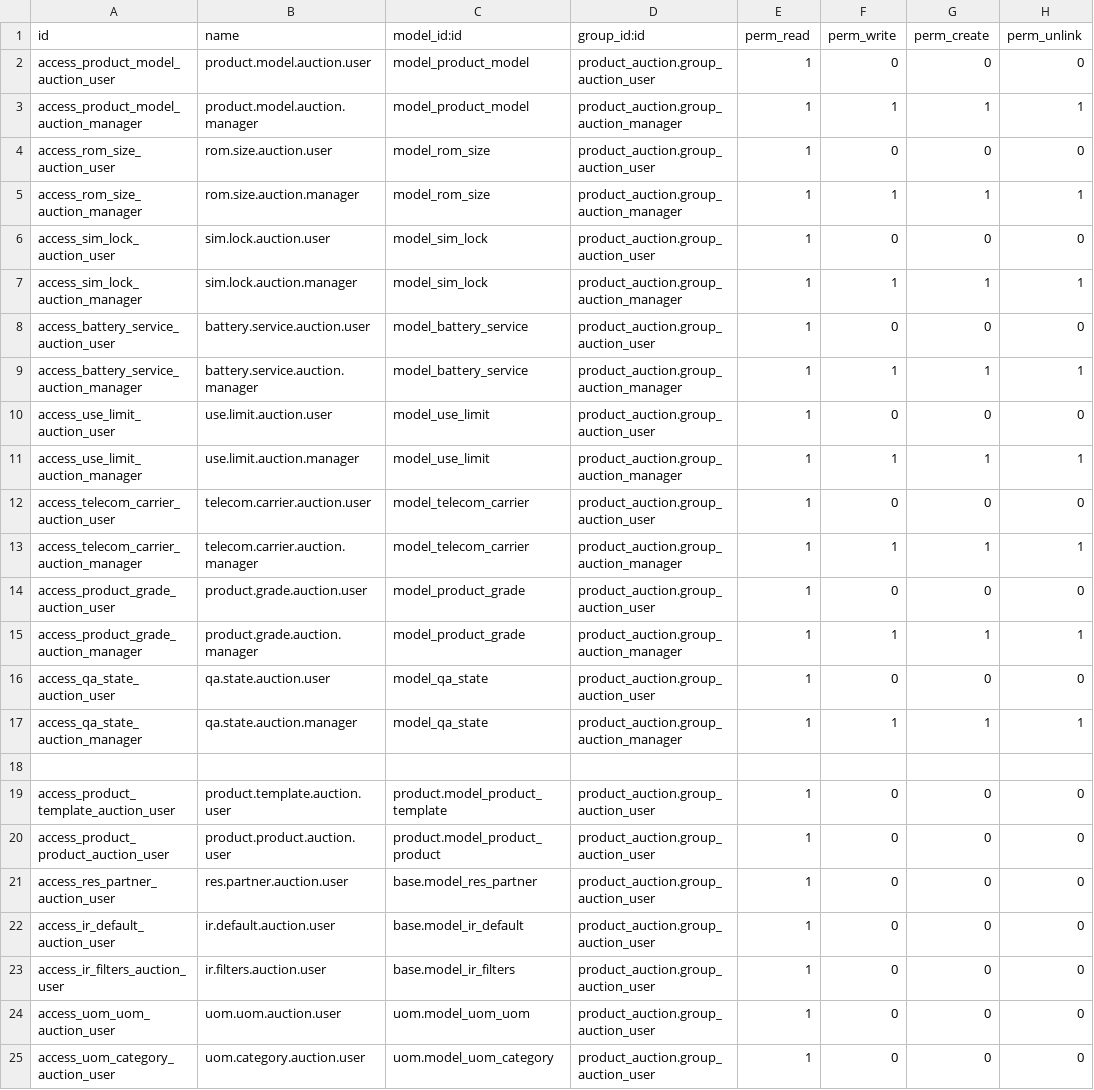
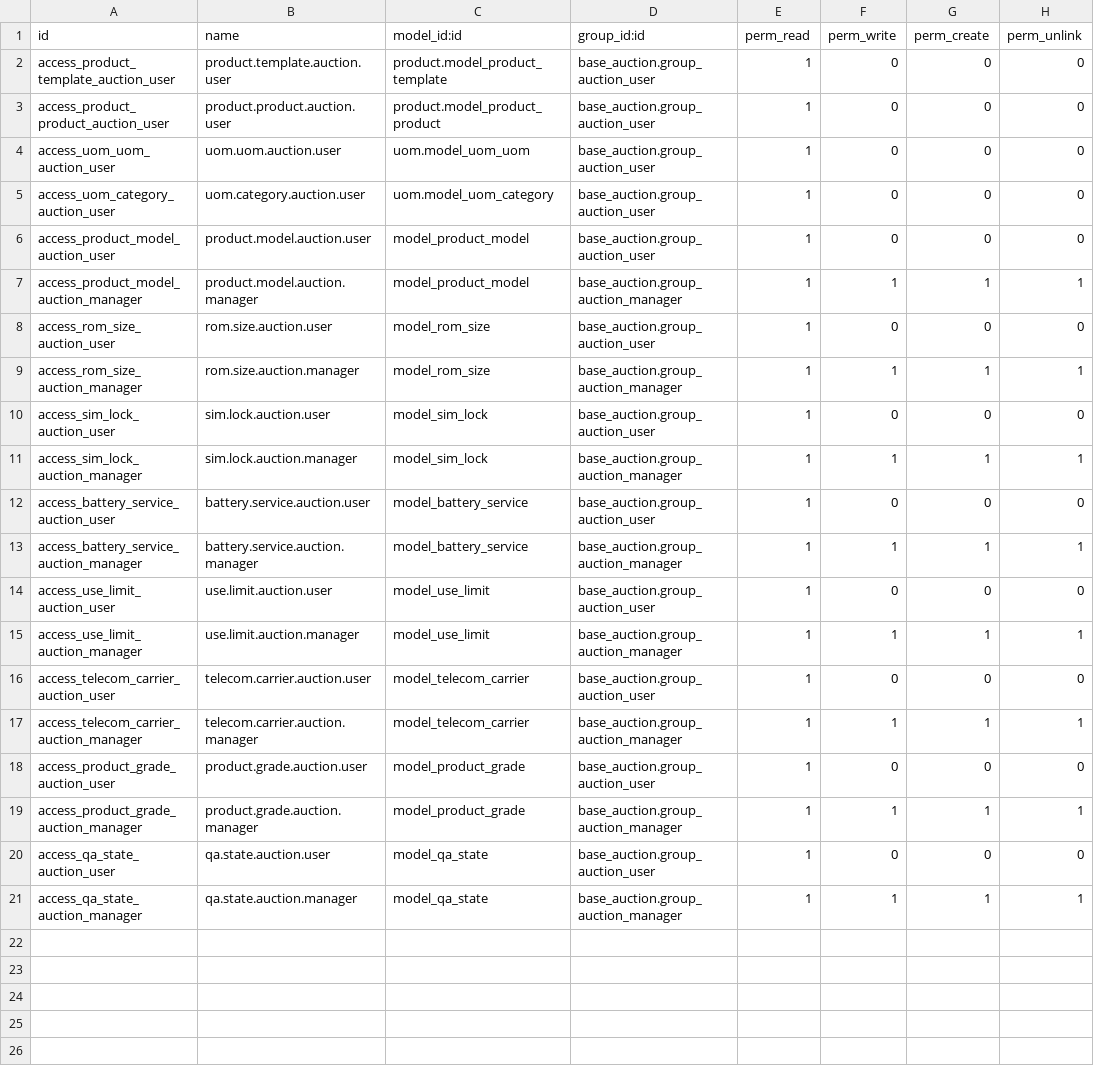
Before and after one commit to qrtl/ssta-custom, a CSV file: product_auction/security/ir.model.access.csv, drawn as a sheet.

Commit message:
add base_auction

```diff
--- a/product_auction/security/ir.model.access.csv
+++ b/product_auction/security/ir.model.access.csv
@@ -1,25 +1,21 @@
 id,name,model_id:id,group_id:id,perm_read,perm_write,perm_create,perm_unlink
-access_product_model_auction_user,product.model.auction.user,model_product_model,product_auction.group_auction_user,1,0,0,0
-access_product_model_auction_manager,product.model.auction.manager,model_product_model,product_auction.group_auction_manager,1,1,1,1
-access_rom_size_auction_user,rom.size.auction.user,model_rom_size,product_auction.group_auction_user,1,0,0,0
-access_rom_size_auction_manager,rom.size.auction.manager,model_rom_size,product_auction.group_auction_manager,1,1,1,1
-access_sim_lock_auction_user,sim.lock.auction.user,model_sim_lock,product_auction.group_auction_user,1,0,0,0
-access_sim_lock_auction_manager,sim.lock.auction.manager,model_sim_lock,product_auction.group_auction_manager,1,1,1,1
-access_battery_service_auction_user,battery.service.auction.user,model_battery_service,product_auction.group_auction_user,1,0,0,0
-access_battery_service_auction_manager,battery.service.auction.manager,model_battery_service,product_auction.group_auction_manager,1,1,1,1
-access_use_limit_auction_user,use.limit.auction.user,model_use_limit,product_auction.group_auction_user,1,0,0,0
-access_use_limit_auction_manager,use.limit.auction.manager,model_use_limit,product_auction.group_auction_manager,1,1,1,1
-access_telecom_carrier_auction_user,telecom.carrier.auction.user,model_telecom_carrier,product_auction.group_auction_user,1,0,0,0
-access_telecom_carrier_auction_manager,telecom.carrier.auction.manager,model_telecom_carrier,product_auction.group_auction_manager,1,1,1,1
-access_product_grade_auction_user,product.grade.auction.user,model_product_grade,product_auction.group_auction_user,1,0,0,0
-access_product_grade_auction_manager,product.grade.auction.manager,model_product_grade,product_auction.group_auction_manager,1,1,1,1
-access_qa_state_auction_user,qa.state.auction.user,model_qa_state,product_auction.group_auction_user,1,0,0,0
-access_qa_state_auction_manager,qa.state.auction.manager,model_qa_state,product_auction.group_auction_manager,1,1,1,1
-
-access_product_template_auction_user,product.template.auction.user,product.model_product_template,product_auction.group_auction_user,1,0,0,0
-access_product_product_auction_user,product.product.auction.user,product.model_product_product,product_auction.group_auction_user,1,0,0,0
-access_res_partner_auction_user,res.partner.auction.user,base.model_res_partner,product_auction.group_auction_user,1,0,0,0
-access_ir_default_auction_user,ir.default.auction.user,base.model_ir_default,product_auction.group_auction_user,1,0,0,0
-access_ir_filters_auction_user,ir.filters.auction.user,base.model_ir_filters,product_auction.group_auction_user,1,0,0,0
-access_uom_uom_auction_user,uom.uom.auction.user,uom.model_uom_uom,product_auction.group_auction_user,1,0,0,0
-access_uom_category_auction_user,uom.category.auction.user,uom.model_uom_category,product_auction.group_auction_user,1,0,0,0
+access_product_template_auction_user,product.template.auction.user,product.model_product_template,base_auction.group_auction_user,1,0,0,0
+access_product_product_auction_user,product.product.auction.user,product.model_product_product,base_auction.group_auction_user,1,0,0,0
+access_uom_uom_auction_user,uom.uom.auction.user,uom.model_uom_uom,base_auction.group_auction_user,1,0,0,0
+access_uom_category_auction_user,uom.category.auction.user,uom.model_uom_category,base_auction.group_auction_user,1,0,0,0
+access_product_model_auction_user,product.model.auction.user,model_product_model,base_auction.group_auction_user,1,0,0,0
+access_product_model_auction_manager,product.model.auction.manager,model_product_model,base_auction.group_auction_manager,1,1,1,1
+access_rom_size_auction_user,rom.size.auction.user,model_rom_size,base_auction.group_auction_user,1,0,0,0
+access_rom_size_auction_manager,rom.size.auction.manager,model_rom_size,base_auction.group_auction_manager,1,1,1,1
+access_sim_lock_auction_user,sim.lock.auction.user,model_sim_lock,base_auction.group_auction_user,1,0,0,0
+access_sim_lock_auction_manager,sim.lock.auction.manager,model_sim_lock,base_auction.group_auction_manager,1,1,1,1
+access_battery_service_auction_user,battery.service.auction.user,model_battery_service,base_auction.group_auction_user,1,0,0,0
+access_battery_service_auction_manager,battery.service.auction.manager,model_battery_service,base_auction.group_auction_manager,1,1,1,1
+access_use_limit_auction_user,use.limit.auction.user,model_use_limit,base_auction.group_auction_user,1,0,0,0
+access_use_limit_auction_manager,use.limit.auction.manager,model_use_limit,base_auction.group_auction_manager,1,1,1,1
+access_telecom_carrier_auction_user,telecom.carrier.auction.user,model_telecom_carrier,base_auction.group_auction_user,1,0,0,0
+access_telecom_carrier_auction_manager,telecom.carrier.auction.manager,model_telecom_carrier,base_auction.group_auction_manager,1,1,1,1
+access_product_grade_auction_user,product.grade.auction.user,model_product_grade,base_auction.group_auction_user,1,0,0,0
+access_product_grade_auction_manager,product.grade.auction.manager,model_product_grade,base_auction.group_auction_manager,1,1,1,1
+access_qa_state_auction_user,qa.state.auction.user,model_qa_state,base_auction.group_auction_user,1,0,0,0
+access_qa_state_auction_manager,qa.state.auction.manager,model_qa_state,base_auction.group_auction_manager,1,1,1,1
```
Also changed, not shown: 21 other files.
